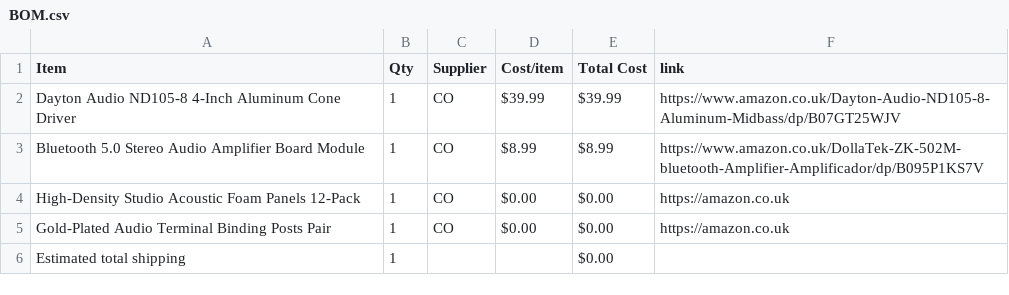
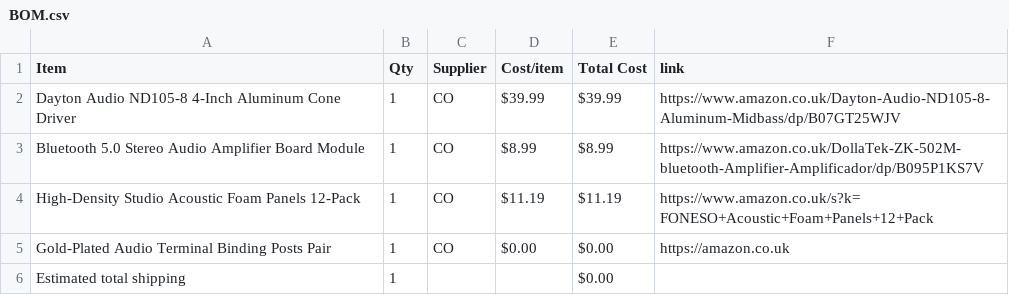
Before and after one commit to Akshaj-dev/HIGH-END-SPEAKER, a CSV file: BOM.csv, drawn as a sheet.

Commit message:
Sync High end speaker from Half Life

```diff
--- a/BOM.csv
+++ b/BOM.csv
@@ -3,3 +3,3 @@ Dayton Audio ND105-8 4-Inch Aluminum Cone Driver,1,CO,$39.99,$39.99,https://www.
 Bluetooth 5.0 Stereo Audio Amplifier Board Module,1,CO,$8.99,$8.99,https://www.amazon.co.uk/DollaTek-ZK-502M-bluetooth-Amplifier-Amplificador/dp/B095P1KS7V
-High-Density Studio Acoustic Foam Panels 12-Pack,1,CO,$0.00,$0.00,https://amazon.co.uk
+High-Density Studio Acoustic Foam Panels 12-Pack,1,CO,$11.19,$11.19,https://www.amazon.co.uk/s?k=FONESO+Acoustic+Foam+Panels+12+Pack
 Gold-Plated Audio Terminal Binding Posts Pair,1,CO,$0.00,$0.00,https://amazon.co.uk
```
